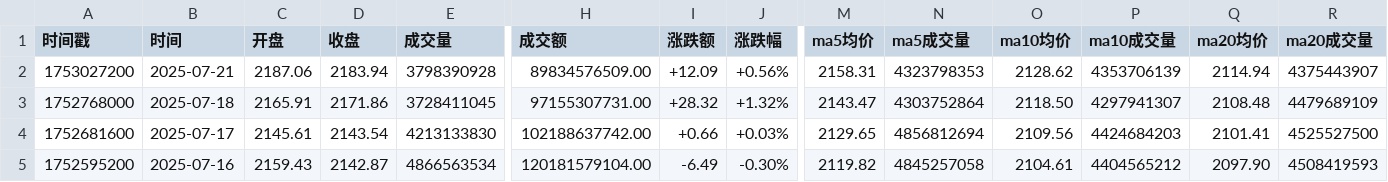
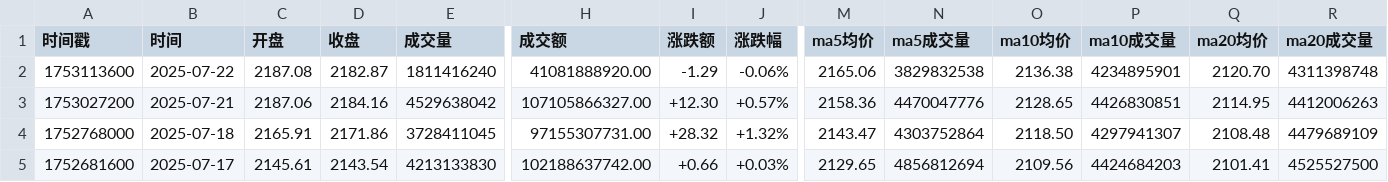
Before and after one commit to cmdSTARMO/market_repo, a CSV file: market_data/香港100-H11100.csv, drawn as a sheet; only a part is shown, gaps mark what is left out; the shorter side is filled out with more unchanged rows; addresses are those after the commit; rows hold the shown columns only; the diff names each change by its address in the sheet, - before the commit and + after, or states it on an @@ line.

```diff
--- a/market_data/香港100-H11100.csv
+++ b/market_data/香港100-H11100.csv
+row 2: 1753113600 | 2025-07-22 | 2187.08 | 2182.87 | 1811416240 | 41081888920.00 | -1.29 | -0.06% | 2165.06 | 3829832538 | 2136.38 | 4234895901 | 2120.70 | 4311398748
-D3 (收盘): 2183.94
+D3 (收盘): 2184.16
-E3 (成交量): 3798390928
+E3 (成交量): 4529638042
-H3 (成交额): 89834576509.00
+H3 (成交额): 107105866327.00
-I3 (涨跌额): +12.09
+I3 (涨跌额): +12.30
-J3 (涨跌幅): +0.56%
+J3 (涨跌幅): +0.57%
-M3 (ma5均价): 2158.31
+M3 (ma5均价): 2158.36
-N3 (ma5成交量): 4323798353
+N3 (ma5成交量): 4470047776
-O3 (ma10均价): 2128.62
+O3 (ma10均价): 2128.65
-P3 (ma10成交量): 4353706139
+P3 (ma10成交量): 4426830851
-Q3 (ma20均价): 2114.94
+Q3 (ma20均价): 2114.95
-R3 (ma20成交量): 4375443907
+R3 (ma20成交量): 4412006263
```
Also changed, not shown: market_data/富时墨西哥-FTMEX.csv, market_data/法国CAC40-FCHI.csv, 30 other files.
